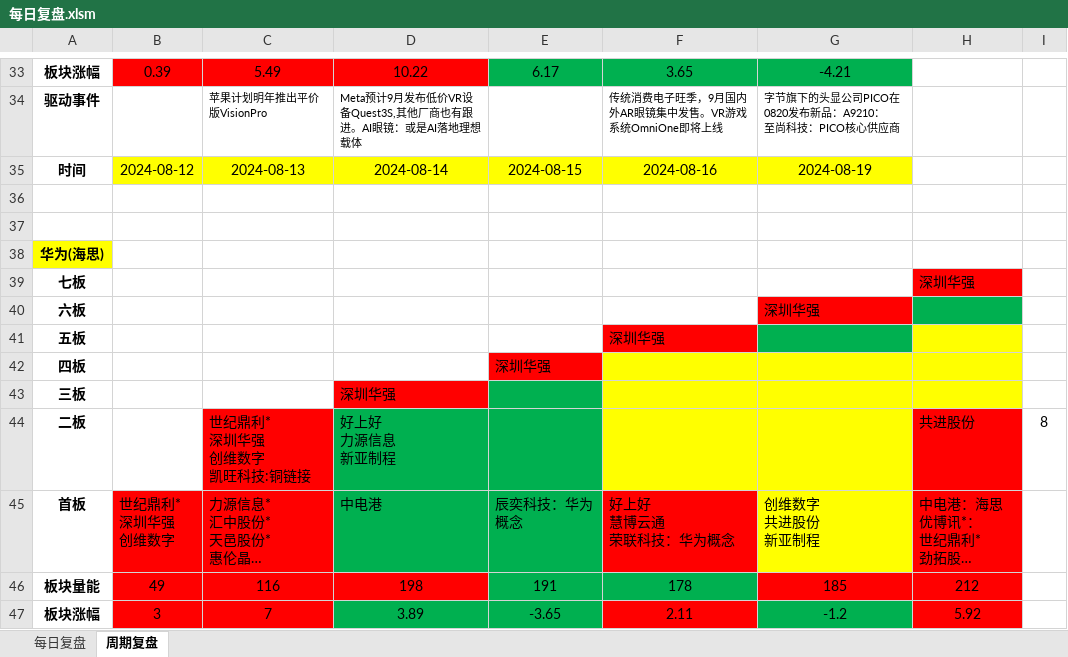
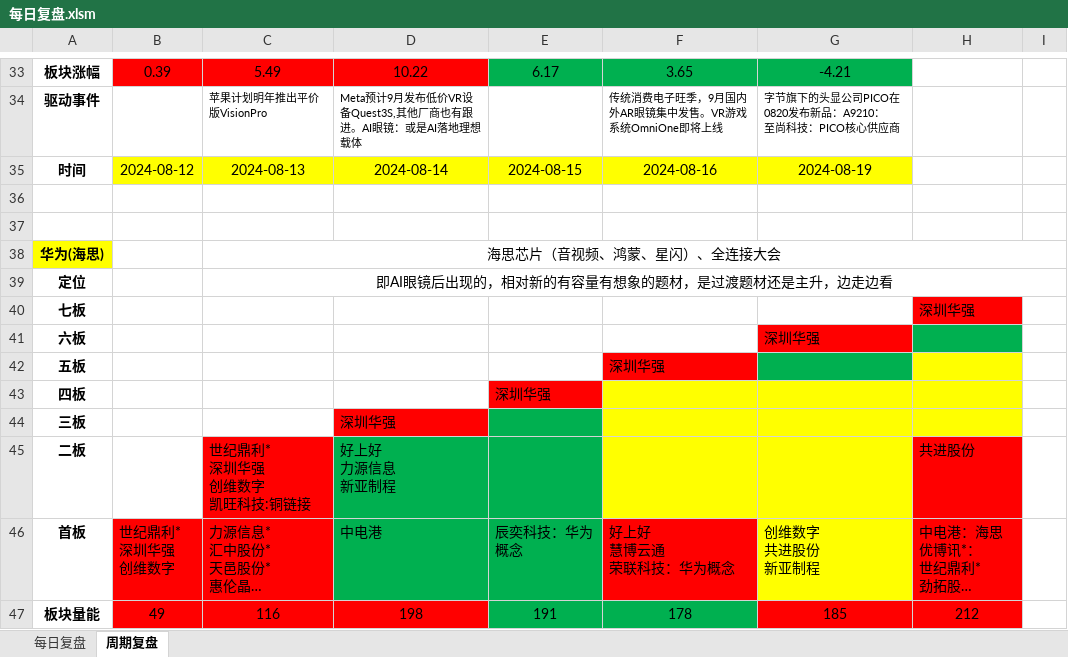
Before and after one commit to Edwin-Xu/edw_n, an Excel workbook: 股票/复盘/每日复盘.xlsm, sheet 周期复盘, drawn as a sheet; only a part is shown, gaps mark what is left out; the shorter side is filled out with more unchanged rows; long unchanged cells end in …; values as stored, in another font and other column widths than the file's, no borders; addresses are those after the commit; the diff names each change by its address in the sheet, - before the commit and + after, or states it on an @@ line.

```diff
--- a/股票/复盘/每日复盘.xlsm (sheet 周期复盘)
+++ b/股票/复盘/每日复盘.xlsm (sheet 周期复盘)
-C38: (empty)
+C38: 海思芯片（音视频、鸿蒙、星闪）、全连接大会
+C38:I38 merged
+row 39: 定位 |  | 即AI眼镜后出现的，相对新的有容量有想象的题材，是过渡题材还是主升，边走边看
-I45: 8
+I45: (empty)
```
Also changed, not shown: sheet 每日复盘.
